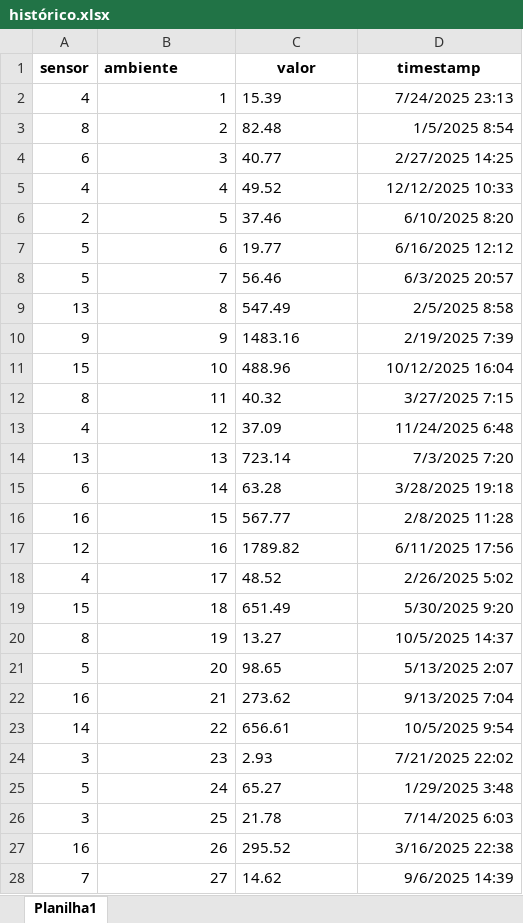
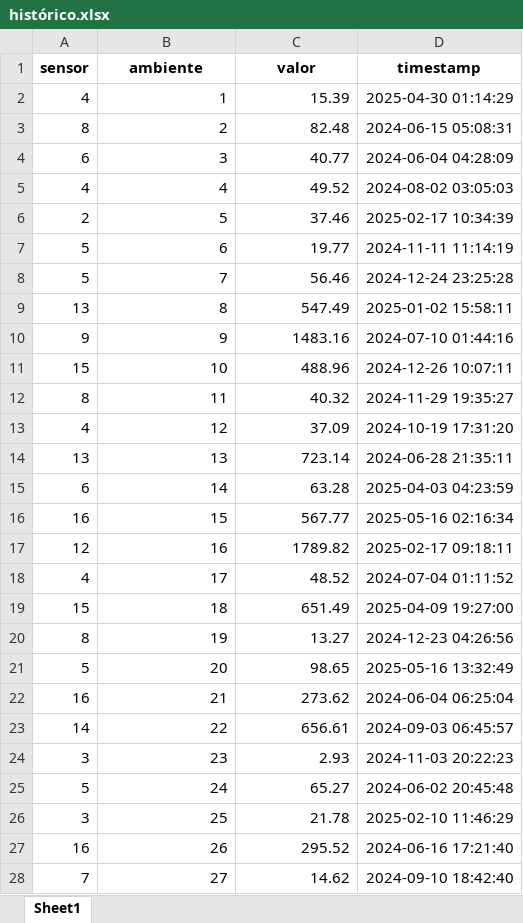
Before and after one commit to Leochin1206/smartCities, an Excel workbook: back/histórico.xlsx, sheet Sheet1, drawn as a sheet; only a part is shown; values as stored, in another font and other column widths than the file's, no borders; the diff covers the shown part only; the diff names each change by its address in the sheet, - before the commit and + after, or states it on an @@ line.

```diff
--- a/back/histórico.xlsx (sheet Sheet1)
+++ b/back/histórico.xlsx (sheet Sheet1)
-sheet tab: Planilha1
+sheet tab: Sheet1
-B1 alignment: left
+B1 alignment: center
-C2:C28 alignment: left
+C2:C28 alignment: right
-D2 (timestamp): 7/24/2025 23:13
+D2 (timestamp): 2025-04-30 01:14:29
-D3 (timestamp): 1/5/2025 8:54
+D3 (timestamp): 2024-06-15 05:08:31
-D4 (timestamp): 2/27/2025 14:25
+D4 (timestamp): 2024-06-04 04:28:09
-D5 (timestamp): 12/12/2025 10:33
+D5 (timestamp): 2024-08-02 03:05:03
-D6 (timestamp): 6/10/2025 8:20
+D6 (timestamp): 2025-02-17 10:34:39
-D7 (timestamp): 6/16/2025 12:12
+D7 (timestamp): 2024-11-11 11:14:19
-D8 (timestamp): 6/3/2025 20:57
+D8 (timestamp): 2024-12-24 23:25:28
-D9 (timestamp): 2/5/2025 8:58
+D9 (timestamp): 2025-01-02 15:58:11
-D10 (timestamp): 2/19/2025 7:39
+D10 (timestamp): 2024-07-10 01:44:16
-D11 (timestamp): 10/12/2025 16:04
+D11 (timestamp): 2024-12-26 10:07:11
-D12 (timestamp): 3/27/2025 7:15
+D12 (timestamp): 2024-11-29 19:35:27
-D13 (timestamp): 11/24/2025 6:48
+D13 (timestamp): 2024-10-19 17:31:20
-D14 (timestamp): 7/3/2025 7:20
+D14 (timestamp): 2024-06-28 21:35:11
-D15 (timestamp): 3/28/2025 19:18
+D15 (timestamp): 2025-04-03 04:23:59
-D16 (timestamp): 2/8/2025 11:28
+D16 (timestamp): 2025-05-16 02:16:34
-D17 (timestamp): 6/11/2025 17:56
+D17 (timestamp): 2025-02-17 09:18:11
-D18 (timestamp): 2/26/2025 5:02
+D18 (timestamp): 2024-07-04 01:11:52
-D19 (timestamp): 5/30/2025 9:20
+D19 (timestamp): 2025-04-09 19:27:00
-D20 (timestamp): 10/5/2025 14:37
+D20 (timestamp): 2024-12-23 04:26:56
-D21 (timestamp): 5/13/2025 2:07
+D21 (timestamp): 2025-05-16 13:32:49
-D22 (timestamp): 9/13/2025 7:04
+D22 (timestamp): 2024-06-04 06:25:04
-D23 (timestamp): 10/5/2025 9:54
+D23 (timestamp): 2024-09-03 06:45:57
-D24 (timestamp): 7/21/2025 22:02
+D24 (timestamp): 2024-11-03 20:22:23
-D25 (timestamp): 1/29/2025 3:48
+D25 (timestamp): 2024-06-02 20:45:48
-D26 (timestamp): 7/14/2025 6:03
+D26 (timestamp): 2025-02-10 11:46:29
-D27 (timestamp): 3/16/2025 22:38
+D27 (timestamp): 2024-06-16 17:21:40
-D28 (timestamp): 9/6/2025 14:39
+D28 (timestamp): 2024-09-10 18:42:40
```
Also changed, not shown: 476 edited cells and cell formats elsewhere in this sheet, 1 other file.
